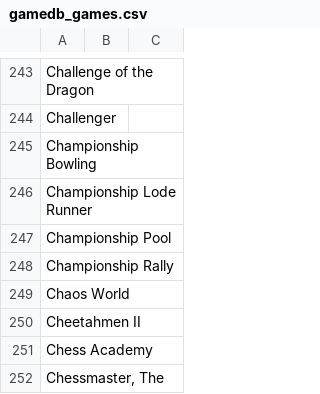
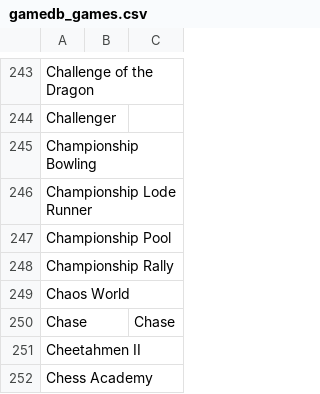
Before and after one commit to nixxou/zaxnes, a CSV file: rust/crates/zax-app/data/gamedb_games.csv, drawn as a sheet; only a part is shown, gaps mark what is left out; the shorter side is filled out with more unchanged rows.

```diff
--- a/rust/crates/zax-app/data/gamedb_games.csv
+++ b/rust/crates/zax-app/data/gamedb_games.csv
@@ -249,2 +249,3 @@ Championship Rally,,
 Chaos World,,
+Chase,,Chase
 Cheetahmen II,,
```
Also changed, not shown: rust/crates/zax-app/data/gamedb_roms.csv, rust/profiles/3dsen_names.csv, 5 other files.
